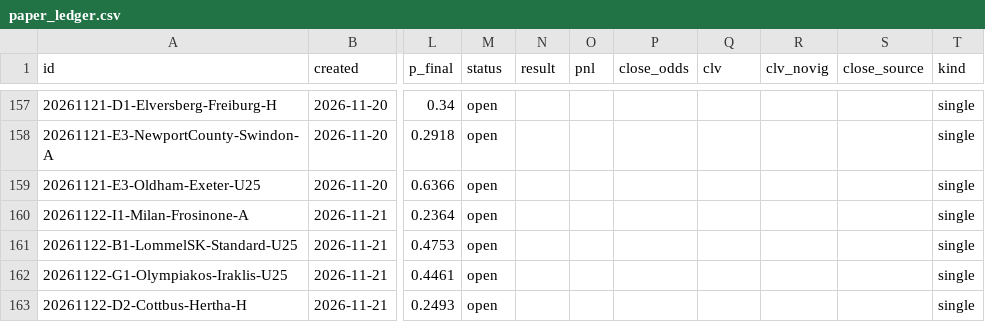
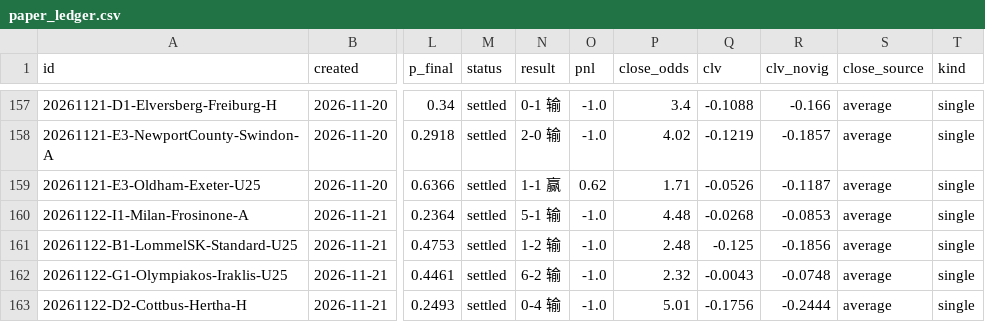
Before and after one commit to PingdaShen/tipico-analysis-bot, a CSV file: bets/paper_ledger.csv, drawn as a sheet; only a part is shown, gaps mark what is left out; the diff covers the shown part only; the diff names each change by its address in the sheet, - before the commit and + after, or states it on an @@ line.

```diff
--- a/bets/paper_ledger.csv
+++ b/bets/paper_ledger.csv
-M157:M163 (status): open
+M157:M163 (status): settled
-N157 (result): (empty)
+N157 (result): 0-1 输
-O157:O158 (pnl): (empty)
+O157:O158 (pnl): -1.0
-P157 (close_odds): (empty)
+P157 (close_odds): 3.4
-Q157 (clv): (empty)
+Q157 (clv): -0.1088
-R157 (clv_novig): (empty)
+R157 (clv_novig): -0.166
-S157:S163 (close_source): (empty)
+S157:S163 (close_source): average
-N158 (result): (empty)
+N158 (result): 2-0 输
-P158 (close_odds): (empty)
+P158 (close_odds): 4.02
-Q158 (clv): (empty)
+Q158 (clv): -0.1219
-R158 (clv_novig): (empty)
+R158 (clv_novig): -0.1857
-N159 (result): (empty)
+N159 (result): 1-1 赢
-O159 (pnl): (empty)
+O159 (pnl): 0.62
-P159 (close_odds): (empty)
+P159 (close_odds): 1.71
-Q159 (clv): (empty)
+Q159 (clv): -0.0526
-R159 (clv_novig): (empty)
+R159 (clv_novig): -0.1187
-N160 (result): (empty)
+N160 (result): 5-1 输
-O160:O163 (pnl): (empty)
+O160:O163 (pnl): -1.0
-P160 (close_odds): (empty)
+P160 (close_odds): 4.48
-Q160 (clv): (empty)
+Q160 (clv): -0.0268
-R160 (clv_novig): (empty)
+R160 (clv_novig): -0.0853
-N161 (result): (empty)
+N161 (result): 1-2 输
-P161 (close_odds): (empty)
+P161 (close_odds): 2.48
-Q161 (clv): (empty)
+Q161 (clv): -0.125
-R161 (clv_novig): (empty)
+R161 (clv_novig): -0.1856
-N162 (result): (empty)
+N162 (result): 6-2 输
-P162 (close_odds): (empty)
+P162 (close_odds): 2.32
-Q162 (clv): (empty)
+Q162 (clv): -0.0043
-R162 (clv_novig): (empty)
+R162 (clv_novig): -0.0748
-N163 (result): (empty)
+N163 (result): 0-4 输
-P163 (close_odds): (empty)
+P163 (close_odds): 5.01
-Q163 (clv): (empty)
+Q163 (clv): -0.1756
-R163 (clv_novig): (empty)
+R163 (clv_novig): -0.2444
```
Also changed, not shown: 4 added rows and 49 edited cells elsewhere in this file, 4 other files.
